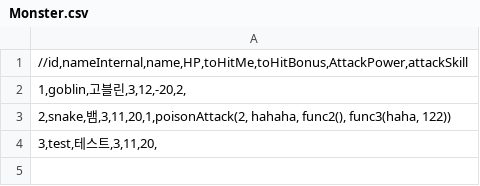
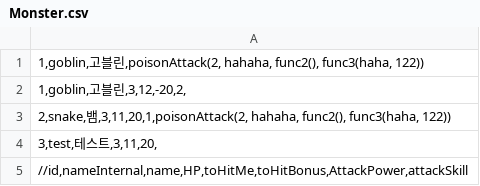
Before and after one commit to Acoross-Cpp14/Cpp_RecurrentDescentParser, a CSV file: RecurrentDescentParser/Monster.csv, drawn as a sheet; the diff names each change by its address in the sheet, - before the commit and + after, or states it on an @@ line.

```diff
--- a/RecurrentDescentParser/Monster.csv
+++ b/RecurrentDescentParser/Monster.csv
-A1: //id,nameInternal,name,HP,toHitMe,toHitBonus,AttackPower,attackSkill
+A1: 1,goblin,고블린,poisonAttack(2, hahaha, func2(), func3(haha, 122))
+row 5: //id,nameInternal,name,HP,toHitMe,toHitBonus,AttackPower,attackSkill
```
Also changed, not shown: 5 other files.
